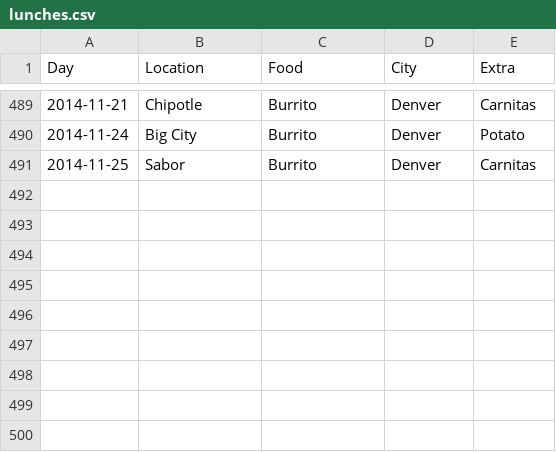
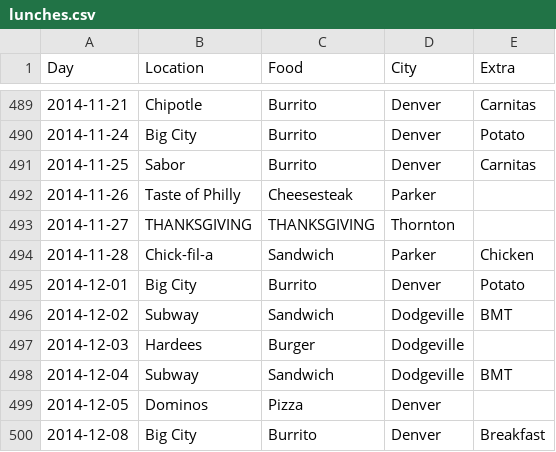
Before and after one commit to terrbearCodes/data, a CSV file: lunches.csv, drawn as a sheet; only a part is shown, gaps mark what is left out; the diff names each change by its address in the sheet, - before the commit and + after, or states it on an @@ line.

Commit message:
mas data

```diff
--- a/lunches.csv
+++ b/lunches.csv
+row 492: 2014-11-26 | Taste of Philly | Cheesesteak | Parker
+row 493: 2014-11-27 | THANKSGIVING | THANKSGIVING | Thornton
+row 494: 2014-11-28 | Chick-fil-a | Sandwich | Parker | Chicken
+row 495: 2014-12-01 | Big City | Burrito | Denver | Potato
+row 496: 2014-12-02 | Subway | Sandwich | Dodgeville | BMT
+row 497: 2014-12-03 | Hardees | Burger | Dodgeville
+row 498: 2014-12-04 | Subway | Sandwich | Dodgeville | BMT
+row 499: 2014-12-05 | Dominos | Pizza | Denver
+row 500: 2014-12-08 | Big City | Burrito | Denver | Breakfast
```
Also changed, not shown: daily_commute.csv, hotel_stays.csv, 1 other file.
